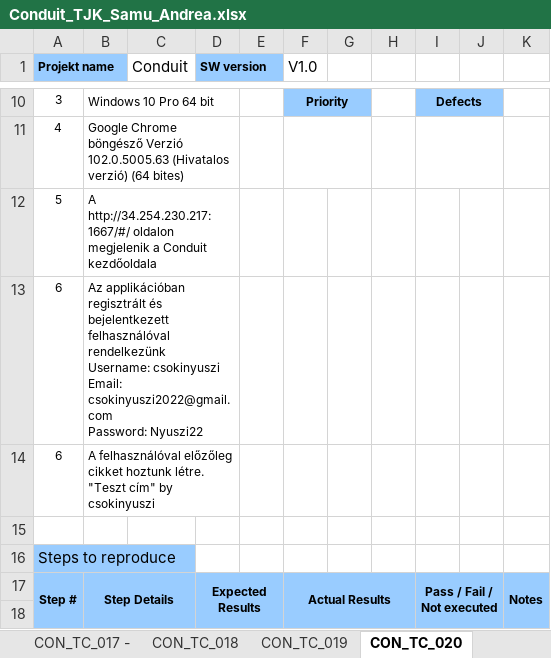
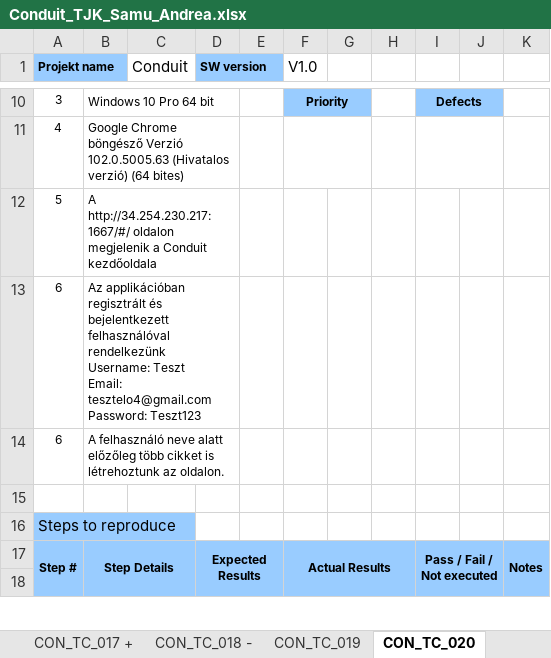
Before and after one commit to zuzmkarc/conduit, an Excel workbook: documents/Conduit_TJK_Samu_Andrea.xlsx, sheet CON_TC_020, drawn as a sheet; only a part is shown, gaps mark what is left out; values as stored, in another font and other column widths than the file's, no borders; conditional formats not drawn; ↵ is a line break in a cell; the diff covers the shown part only; the diff names each change by its address in the sheet, - before the commit and + after, or states it on an @@ line.

```diff
--- a/documents/Conduit_TJK_Samu_Andrea.xlsx (sheet CON_TC_020)
+++ b/documents/Conduit_TJK_Samu_Andrea.xlsx (sheet CON_TC_020)
-sheet tab: CON_TC_017 -
+sheet tab: CON_TC_018 -
-sheet tab: CON_TC_018
-B13: …rendelkezünk ↵ Username: csokinyuszi ↵ Email: csokinyuszi2022@gmail.com ↵ Password: Nyuszi22
+B13: …rendelkezünk ↵ Username: Teszt ↵ Email: tesztelo4@gmail.com ↵ Password: Teszt123
-B14: A felhasználóval előzőleg cikket hoztunk létre. ↵ "Teszt cím" by csokinyuszi
+B14: A felhasználó neve alatt előzőleg több cikket is létrehoztunk az oldalon.
```
Also changed, not shown: 4 removed rows and 9 edited cells elsewhere in this sheet, sheet TC, sheet CON_TC_031, sheet CON_TC_026, sheet CON_TC_021, sheet CON_TC_028, sheet CON_TC_022, 24 more sheets, other sheet tabs, formulas that keep their value.
